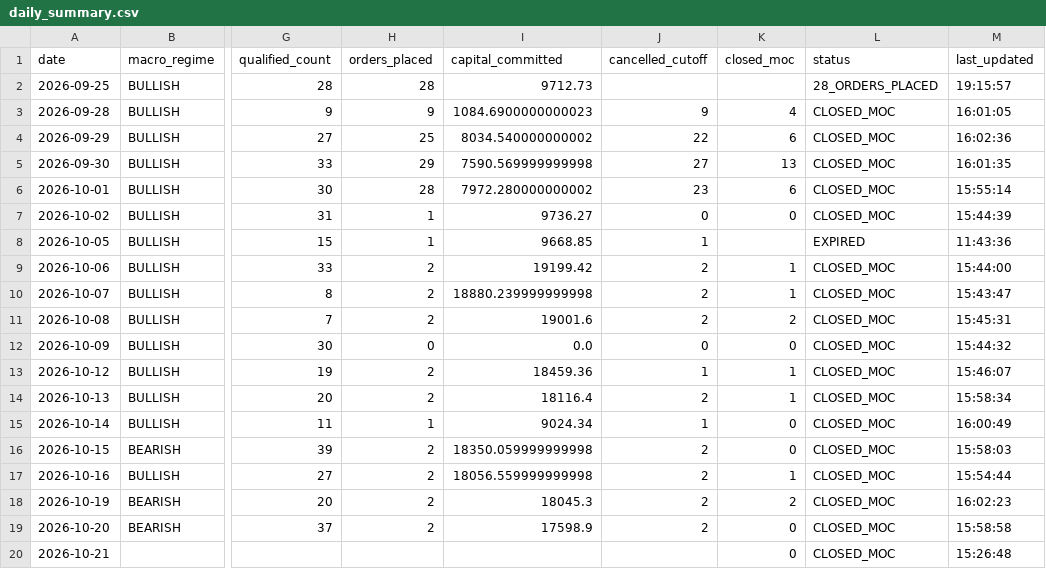
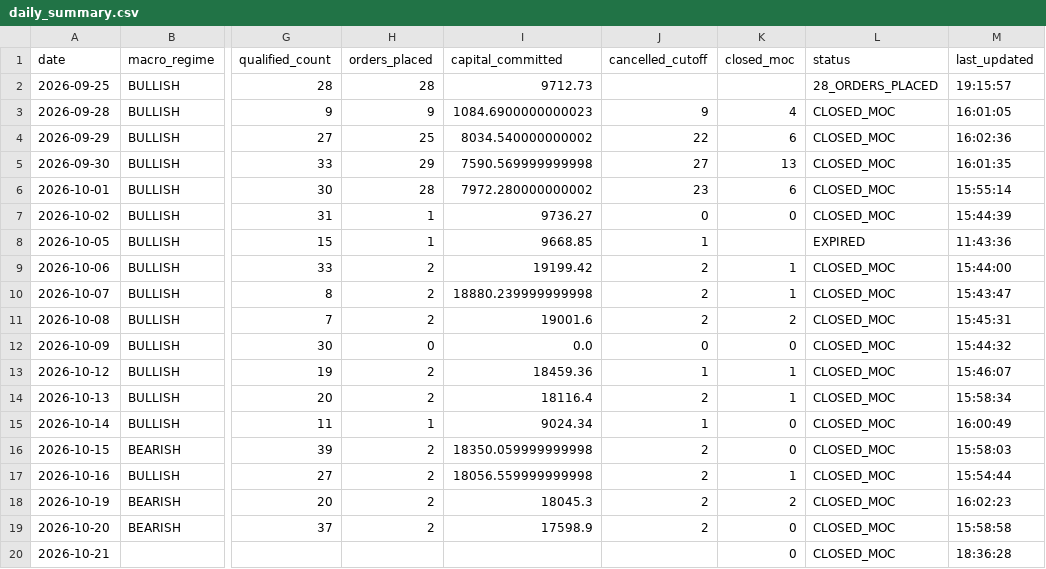
Before and after one commit to frankthetank-tech/alpaca-dual-regime-daytrader, a CSV file: data/audit/daily_summary.csv, drawn as a sheet; only a part is shown, gaps mark what is left out; the diff names each change by its address in the sheet, - before the commit and + after, or states it on an @@ line.

Commit message:
Auto-update Strategy #3 audit logs and state [skip ci]

```diff
--- a/data/audit/daily_summary.csv
+++ b/data/audit/daily_summary.csv
-M20 (last_updated): 15:26:48
+M20 (last_updated): 18:36:28
```
Also changed, not shown: 1 other file.
